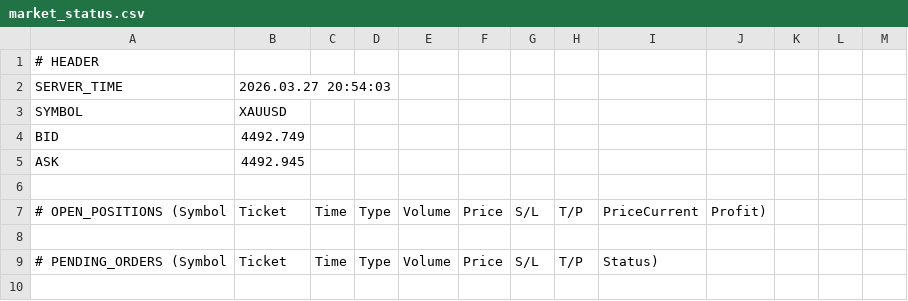
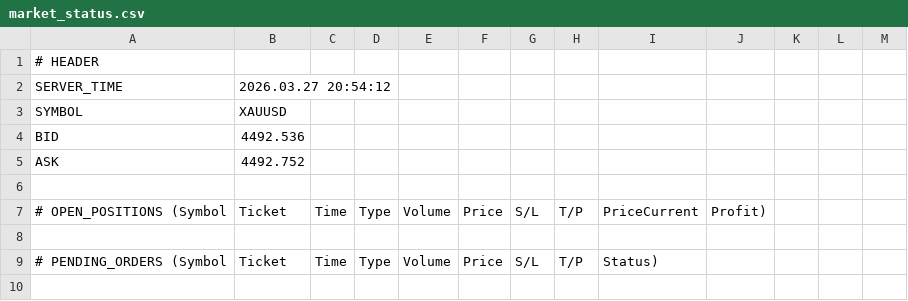
Before and after one commit to ramdanidian/Analisa-Market, a CSV file: market_status.csv, drawn as a sheet; only a part is shown.

Commit message:
Final Fix v4.81

```diff
--- a/market_status.csv
+++ b/market_status.csv
@@ -1,6 +1,6 @@
 # HEADER
-SERVER_TIME,2026.03.27 20:54:03
+SERVER_TIME,2026.03.27 20:54:12
 SYMBOL,XAUUSD
-BID,4492.749
-ASK,4492.945
+BID,4492.536
+ASK,4492.752
 
```
